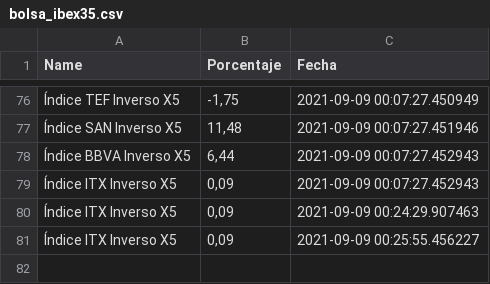
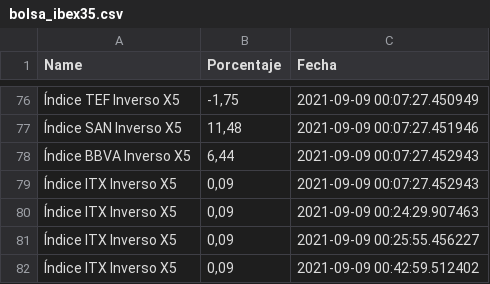
Before and after one commit to pptscdia2021/pp12021grupo7_a1-grupo-7, a CSV file: bolsa_ibex35.csv, drawn as a sheet; only a part is shown, gaps mark what is left out; the diff names each change by its address in the sheet, - before the commit and + after, or states it on an @@ line.

```diff
--- a/bolsa_ibex35.csv
+++ b/bolsa_ibex35.csv
+row 82: Índice ITX Inverso X5 | 0,09 | 2021-09-09 00:42:59.512402
```
Also changed, not shown: 1 other file.
